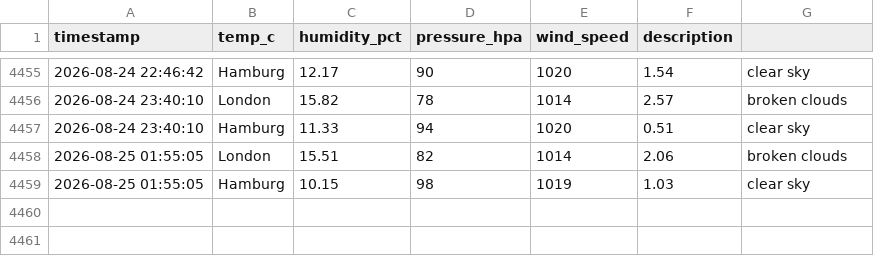
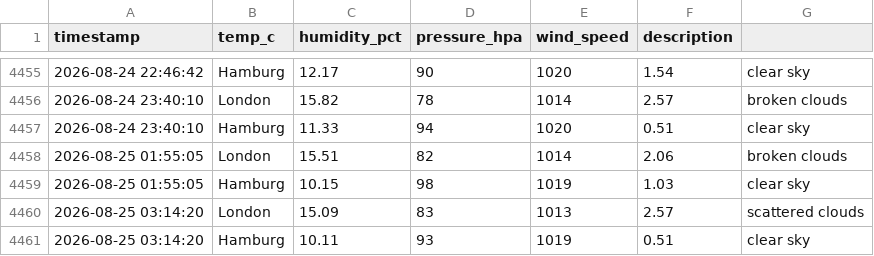
Before and after one commit to vulevu228/Weather-Tracker, a CSV file: overnight_weather.csv, drawn as a sheet; only a part is shown, gaps mark what is left out.

Commit message:
update data

```diff
--- a/overnight_weather.csv
+++ b/overnight_weather.csv
@@ -4459 +4459,3 @@ timestamp,temp_c,humidity_pct,pressure_hpa,wind_speed,description,
 2026-08-25 01:55:05,Hamburg,10.15,98,1019,1.03,clear sky
+2026-08-25 03:14:20,London,15.09,83,1013,2.57,scattered clouds
+2026-08-25 03:14:20,Hamburg,10.11,93,1019,0.51,clear sky
```
